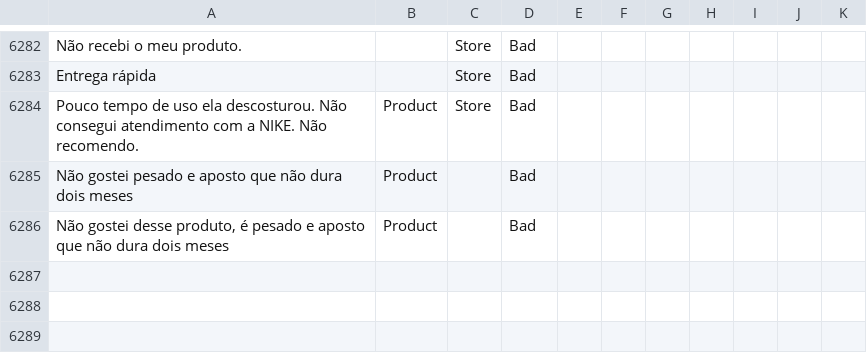
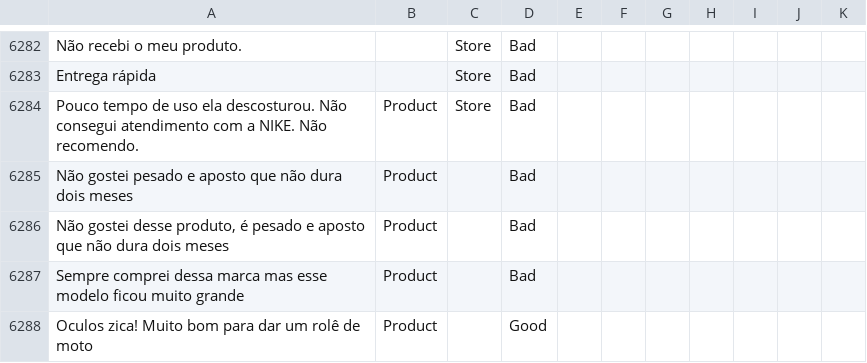
Before and after one commit to diegothuran/Rambo-Wine, a CSV file: textClassification/SentimentAnalisys/Data/database.csv, drawn as a sheet; only a part is shown, gaps mark what is left out; the diff names each change by its address in the sheet, - before the commit and + after, or states it on an @@ line.

```diff
--- a/textClassification/SentimentAnalisys/Data/database.csv
+++ b/textClassification/SentimentAnalisys/Data/database.csv
+row 6287: Sempre comprei dessa marca mas esse modelo ficou muito grande | Product |  | Bad
+row 6288: Oculos zica! Muito bom para dar um rolê de moto | Product |  | Good
```
Also changed, not shown: 3 other files.
